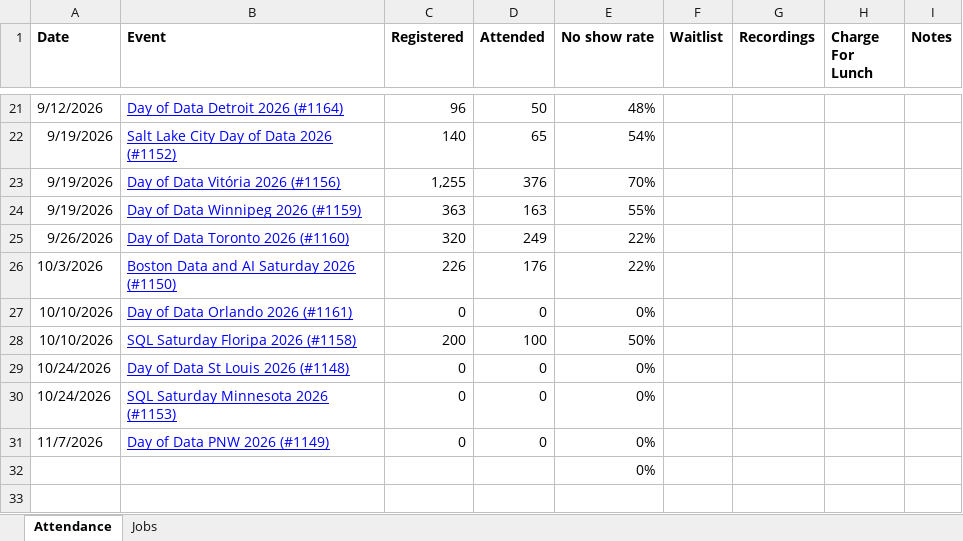
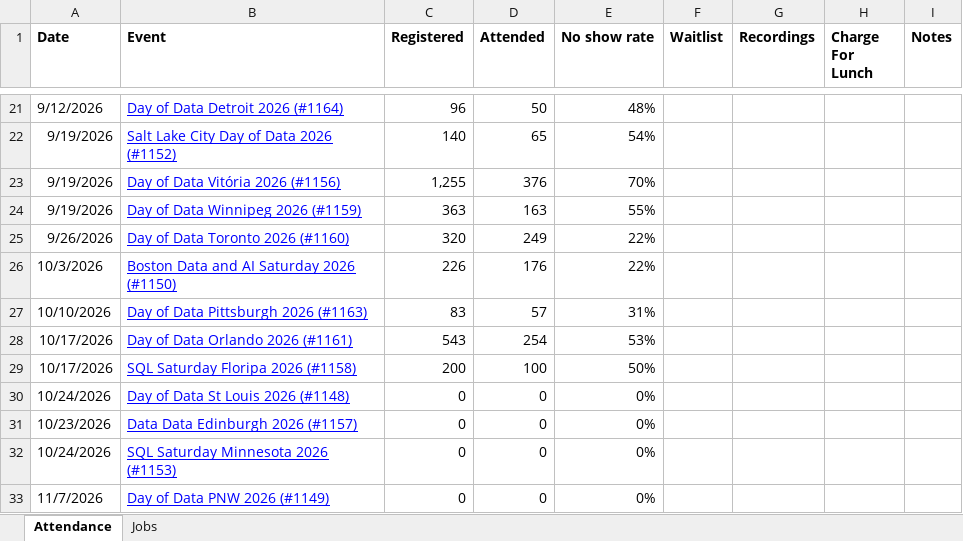
Before and after one commit to sqlsaturday/sqlsatwebsite, an Excel workbook: assets/misc/2026/2026_Attendance.xlsx, sheet Attendance, drawn as a sheet; only a part is shown, gaps mark what is left out; the shorter side is filled out with more unchanged rows; values as stored, in another font and other column widths than the file's, no borders; addresses are those after the commit; the diff names each change by its address in the sheet, - before the commit and + after, or states it on an @@ line.

```diff
--- a/assets/misc/2026/2026_Attendance.xlsx (sheet Attendance)
+++ b/assets/misc/2026/2026_Attendance.xlsx (sheet Attendance)
+row 27: 10/10/2026 | Day of Data Pittsburgh 2026 (#1163) | 83 | 57 | 31%
-A28:A29 (Date): 10/10/2026
+A28:A29 (Date): 10/17/2026
-C28 (Registered): 0
+C28 (Registered): 543
-D28 (Attended): 0
+D28 (Attended): 254
-E28 (No show rate): 0%
+E28 (No show rate): 53%
+row 31: 10/23/2026 | Data Data Edinburgh 2026 (#1157) | 0 | 0 | 0%
```
Also changed, not shown: sheet Jobs, formulas that keep their value, 1 other file.
